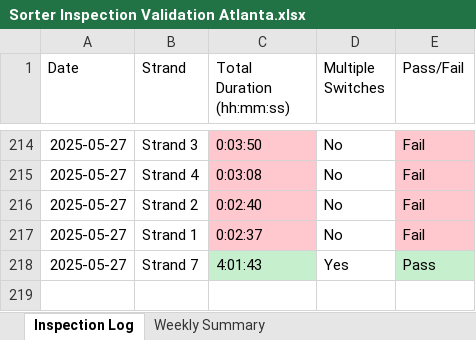
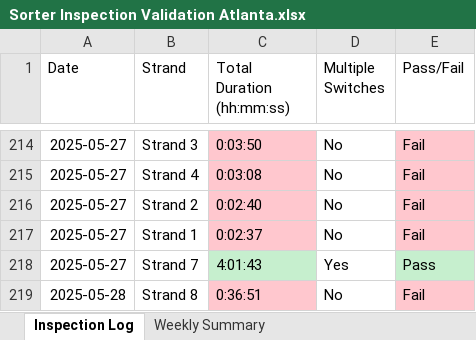
Before and after one commit to Squirrellzy/Sorter-Dashboard, an Excel workbook: data/Sorter Inspection Validation Atlanta.xlsx, sheet Inspection Log, drawn as a sheet; only a part is shown, gaps mark what is left out; values as stored, in another font and other column widths than the file's, no borders; table styles not drawn; the diff names each change by its address in the sheet, - before the commit and + after, or states it on an @@ line.

```diff
--- a/data/Sorter Inspection Validation Atlanta.xlsx (sheet Inspection Log)
+++ b/data/Sorter Inspection Validation Atlanta.xlsx (sheet Inspection Log)
+row 219: 2025-05-28 | Strand 8 | 0:36:51 | No | Fail
```
Also changed, not shown: sheet Weekly Summary, data/Sorter Inspection Validation Indy.xlsx.
